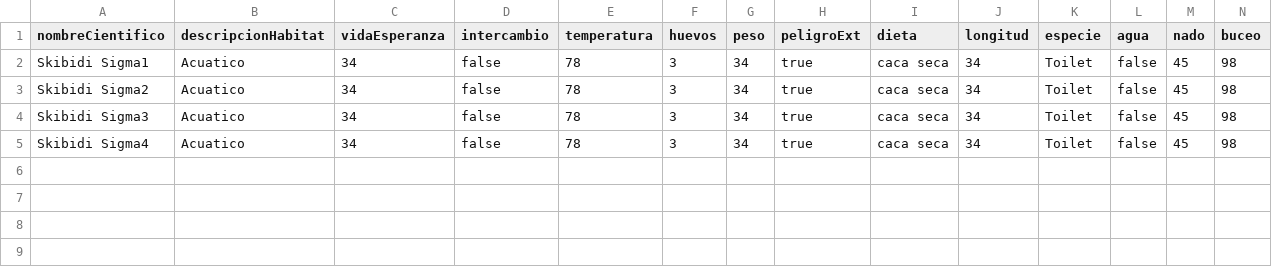
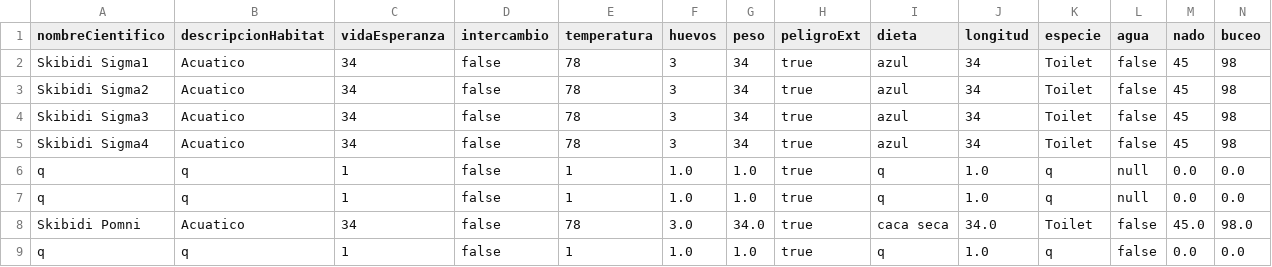
Before and after one commit to her24770/Ejercicio_4_POO, a CSV file: src/bd/reptilesAcuaticosBD.csv, drawn as a sheet.

Commit message:
creacion de vista y funcionalidad de agregar reptil acuatico

```diff
--- a/src/bd/reptilesAcuaticosBD.csv
+++ b/src/bd/reptilesAcuaticosBD.csv
@@ -1,5 +1,9 @@
 nombreCientifico, descripcionHabitat, vidaEsperanza, intercambio, temperatura, huevos, peso, peligroExt, dieta, longitud, especie, agua, nado, buceo
-Skibidi Sigma1, Acuatico, 34, false, 78, 3, 34, true, caca seca, 34, Toilet, false, 45, 98
-Skibidi Sigma2, Acuatico, 34, false, 78, 3, 34, true, caca seca, 34, Toilet, false, 45, 98
-Skibidi Sigma3, Acuatico, 34, false, 78, 3, 34, true, caca seca, 34, Toilet, false, 45, 98
-Skibidi Sigma4, Acuatico, 34, false, 78, 3, 34, true, caca seca, 34, Toilet, false, 45, 98
+Skibidi Sigma1, Acuatico, 34, false, 78, 3, 34, true, azul, 34, Toilet, false, 45, 98
+Skibidi Sigma2, Acuatico, 34, false, 78, 3, 34, true, azul, 34, Toilet, false, 45, 98
+Skibidi Sigma3, Acuatico, 34, false, 78, 3, 34, true, azul, 34, Toilet, false, 45, 98
+Skibidi Sigma4, Acuatico, 34, false, 78, 3, 34, true, azul, 34, Toilet, false, 45, 98
+q,q,1,false,1,1.0,1.0,true,q,1.0,q,null,0.0,0.0
+q,q,1,false,1,1.0,1.0,true,q,1.0,q,null,0.0,0.0
+Skibidi Pomni,Acuatico,34,false,78,3.0,34.0,true,caca seca,34.0,Toilet,false,45.0,98.0
+q,q,1,false,1,1.0,1.0,true,q,1.0,q,false,0.0,0.0
```
Also changed, not shown: 6 other files.
